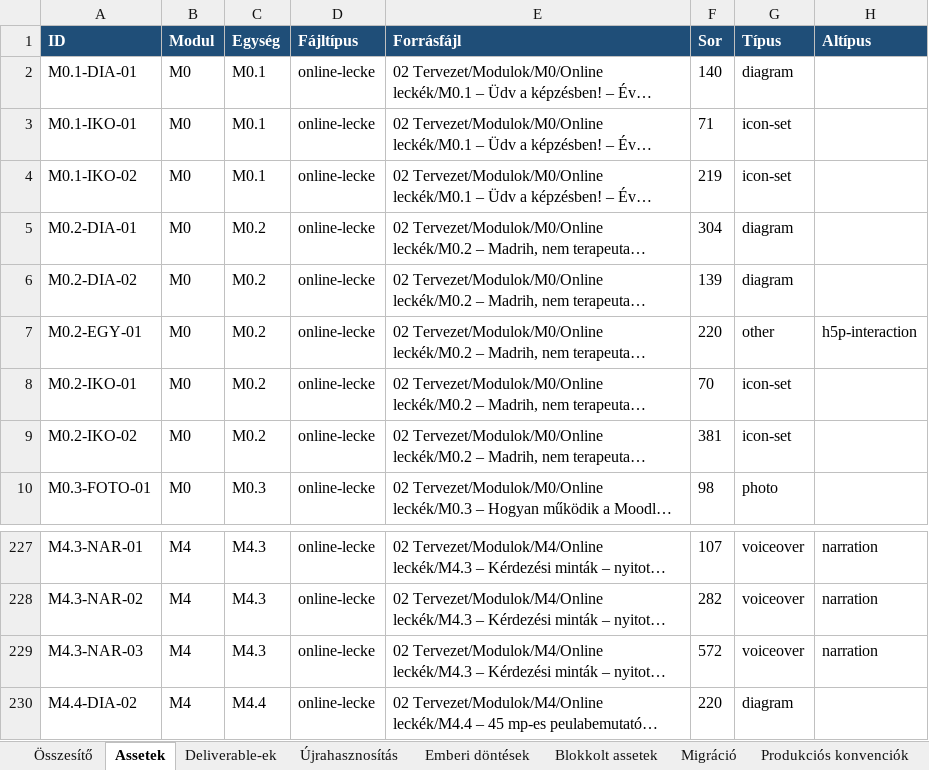
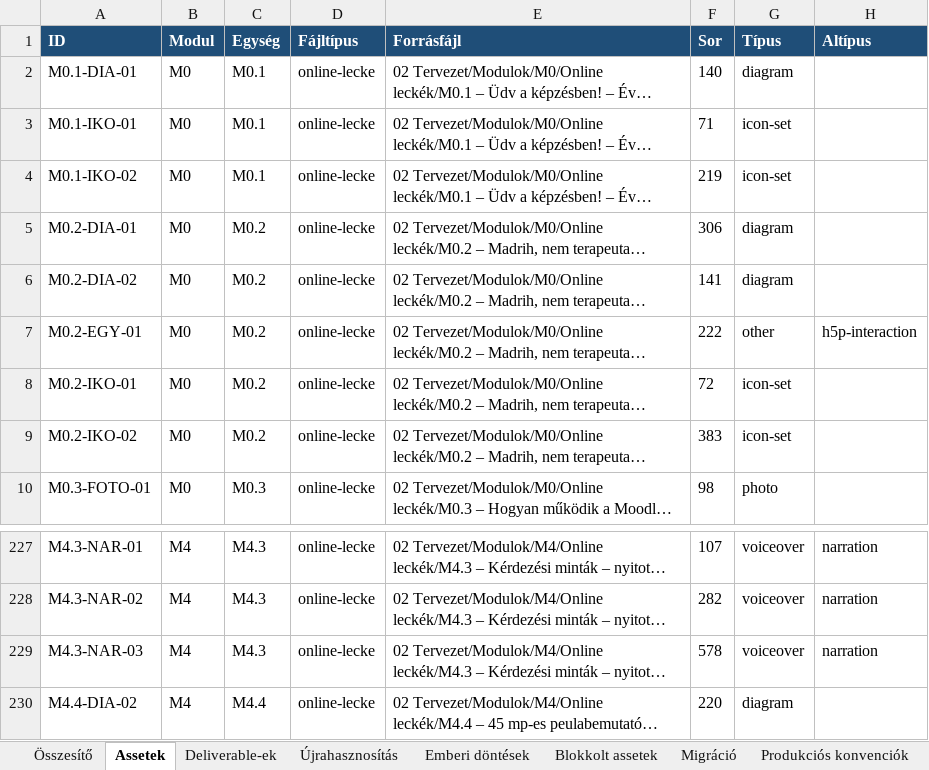
Before and after one commit to hasomerhacairhu/modszertani-kepzes, an Excel workbook: 02 Tervezet/Média-assetek/Média-asset regiszter.xlsx, sheet Assetek, drawn as a sheet; only a part is shown, gaps mark what is left out; long unchanged cells end in …; values as stored, in another font and other column widths than the file's, no borders; the diff names each change by its address in the sheet, - before the commit and + after, or states it on an @@ line.

```diff
--- a/02 Tervezet/Média-assetek/Média-asset regiszter.xlsx (sheet Assetek)
+++ b/02 Tervezet/Média-assetek/Média-asset regiszter.xlsx (sheet Assetek)
-F5 (Sor): 304
+F5 (Sor): 306
-F6 (Sor): 139
+F6 (Sor): 141
-F7 (Sor): 220
+F7 (Sor): 222
-F8 (Sor): 70
+F8 (Sor): 72
-F9 (Sor): 381
+F9 (Sor): 383
-F229 (Sor): 572
+F229 (Sor): 578
```
Also changed, not shown: 2 other files.
